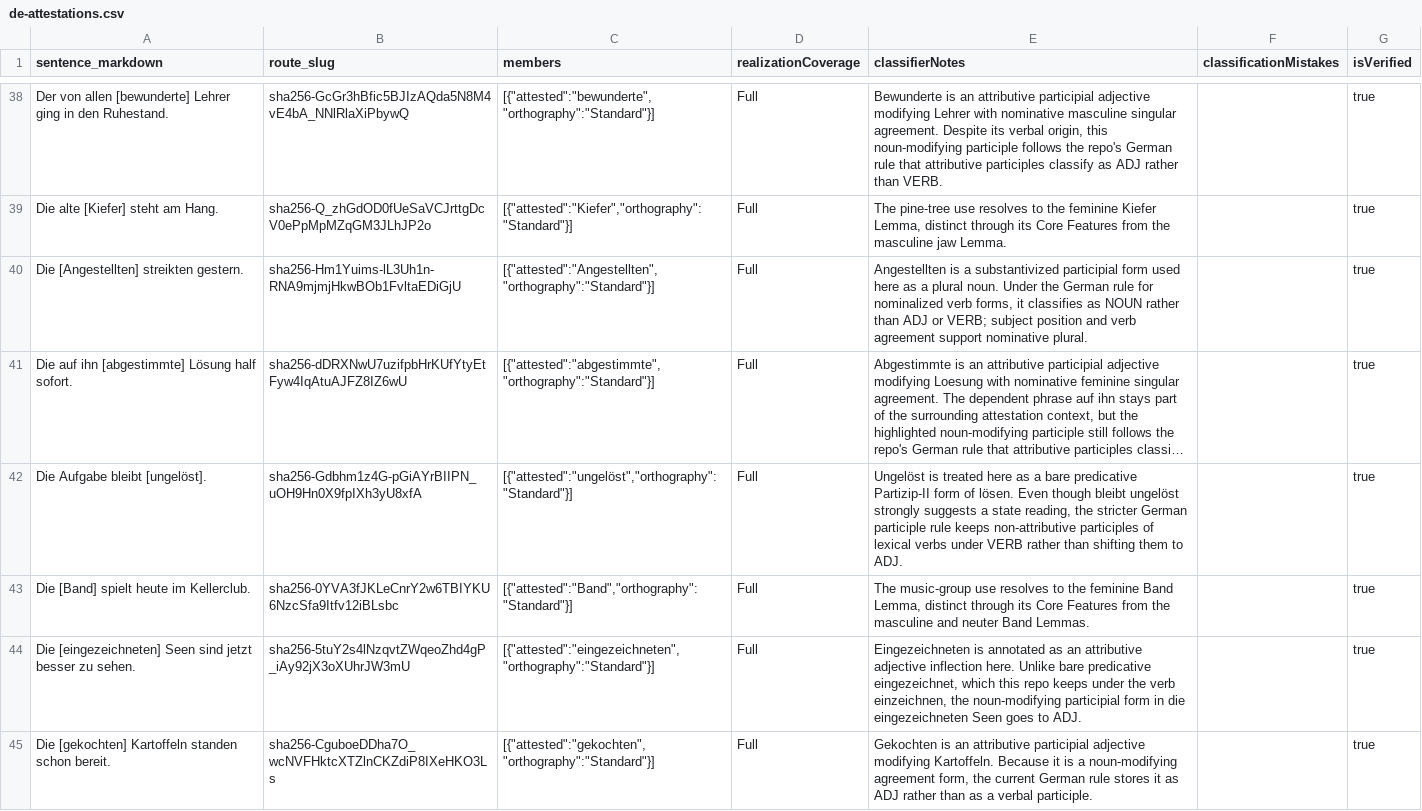
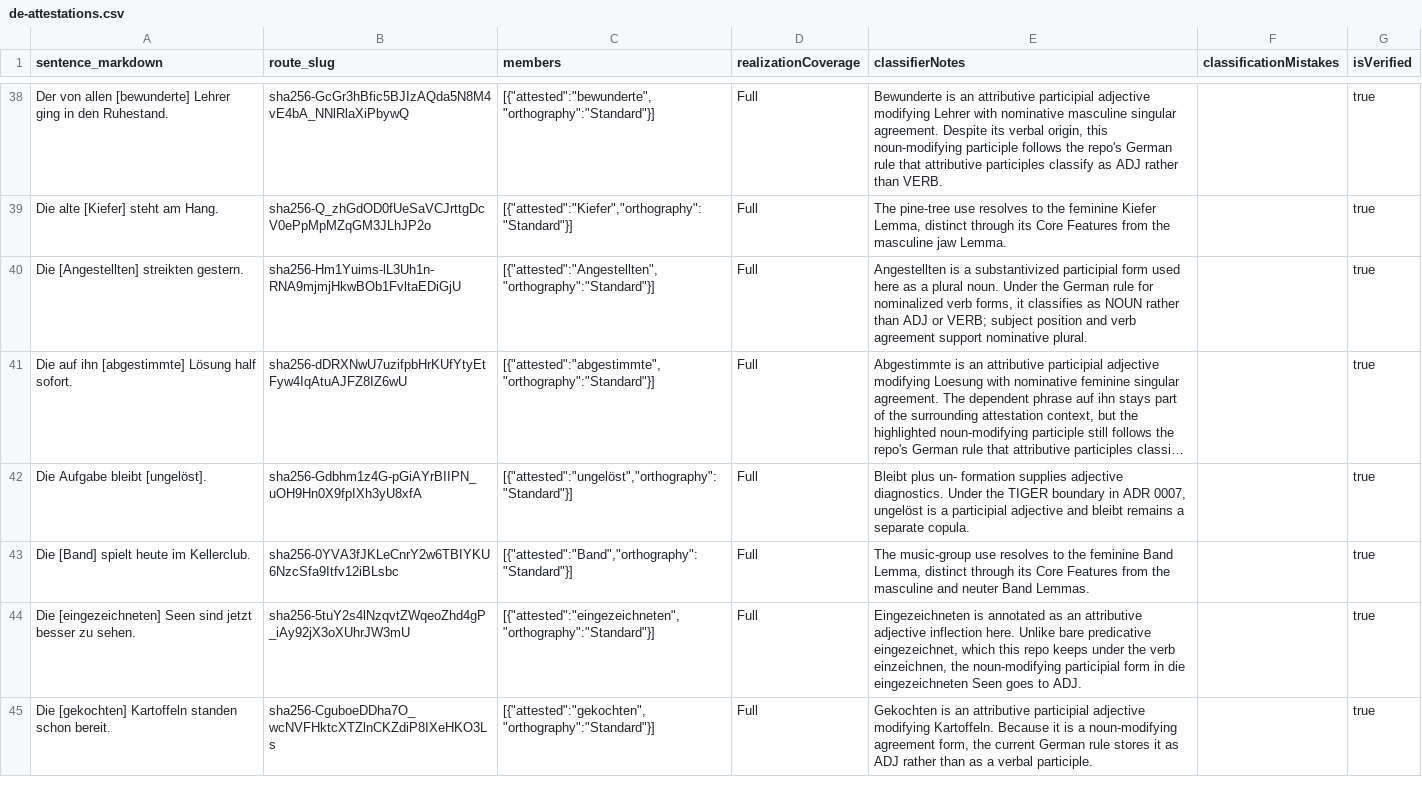
Before and after one commit to clockblocker/texteater, a CSV file: app/dumling-docs/src/classification-logbook/de/de-attestations.csv, drawn as a sheet; only a part is shown, gaps mark what is left out; long unchanged cells end in …; the diff covers the shown part only; the diff names each change by its address in the sheet, - before the commit and + after, or states it on an @@ line.

Commit message:
Adopt TIGER policy for German participles

```diff
--- a/app/dumling-docs/src/classification-logbook/de/de-attestations.csv
+++ b/app/dumling-docs/src/classification-logbook/de/de-attestations.csv
-E42 (classifierNotes): Ungelöst is treated here as a bare predicative Partizip-II form of lösen. Even though bleibt ungelöst strongly suggests a state reading, the stricter German participle rule keeps non-attributive participles of lexical verbs under VERB rather than shifting them to ADJ.
+E42 (classifierNotes): Bleibt plus un- formation supplies adjective diagnostics. Under the TIGER boundary in ADR 0007, ungelöst is a participial adjective and bleibt remains a separate copula.
```
Also changed, not shown: 9 edited cells elsewhere in this file, app/dumling-docs/src/classification-logbook/de/de-attestation-descriptors.csv, 27 other files.
